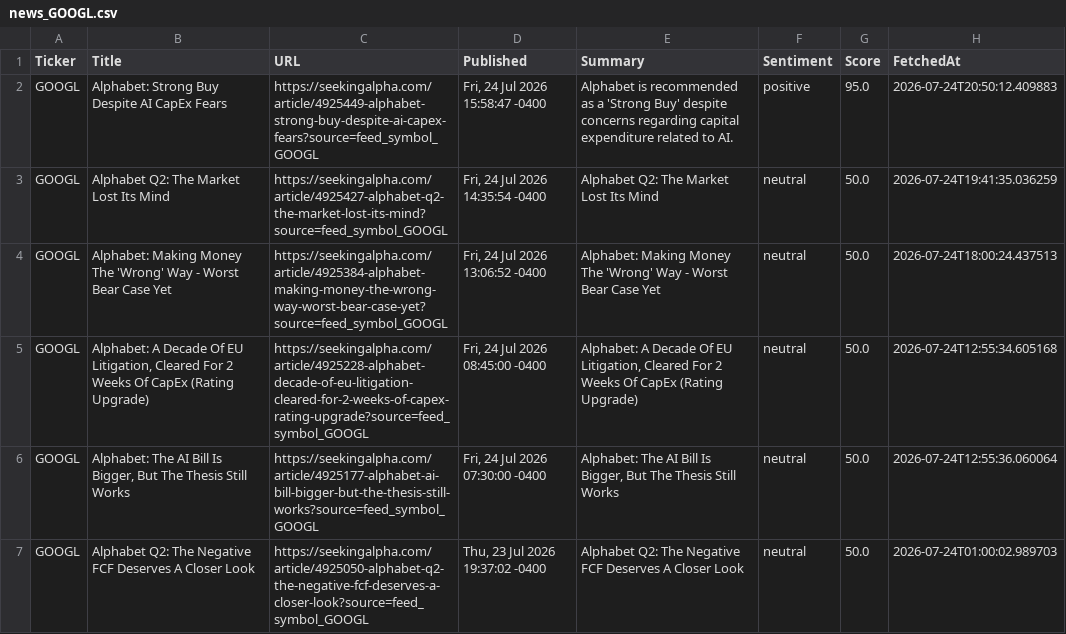
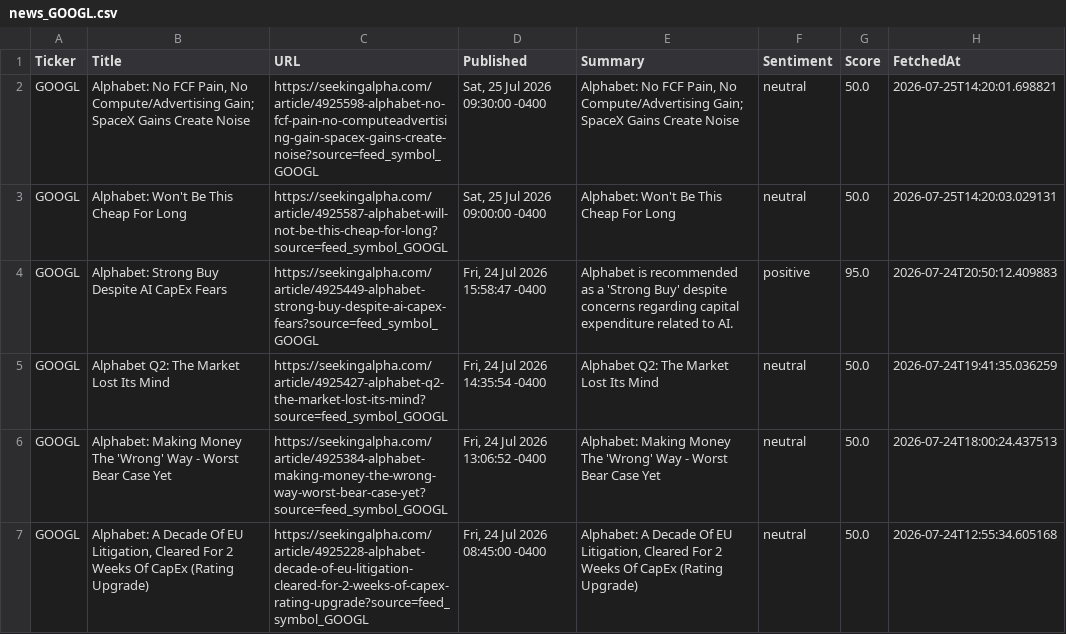
Before and after one commit to timursk99-ai/news-pipeline, a CSV file: news_GOOGL.csv, drawn as a sheet; only a part is shown; the shorter side is filled out with more unchanged rows.

Commit message:
update news CSVs

```diff
--- a/news_GOOGL.csv
+++ b/news_GOOGL.csv
@@ -1,2 +1,4 @@
 Ticker,Title,URL,Published,Summary,Sentiment,Score,FetchedAt
+GOOGL,"Alphabet: No FCF Pain, No Compute/Advertising Gain; SpaceX Gains Create Noise",https://seekingalpha.com/article/4925598-alphabet-no-fcf-pain-no-computeadvertising-gain-spacex-gains-create-noise?source=feed_symbol_GOOGL,"Sat, 25 Jul 2026 09:30:00 -0400","Alphabet: No FCF Pain, No Compute/Advertising Gain; SpaceX Gains Create Noise",neutral,50.0,2026-07-25T14:20:01.698821
+GOOGL,Alphabet: Won't Be This Cheap For Long,https://seekingalpha.com/article/4925587-alphabet-will-not-be-this-cheap-for-long?source=feed_symbol_GOOGL,"Sat, 25 Jul 2026 09:00:00 -0400",Alphabet: Won't Be This Cheap For Long,neutral,50.0,2026-07-25T14:20:03.029131
 GOOGL,Alphabet: Strong Buy Despite AI CapEx Fears,https://seekingalpha.com/article/4925449-alphabet-strong-buy-despite-ai-capex-fears?source=feed_symbol_GOOGL,"Fri, 24 Jul 2026 15:58:47 -0400",Alphabet is recommended as a 'Strong Buy' despite concerns regarding capital expenditure related to AI.,positive,95.0,2026-07-24T20:50:12.409883
```
